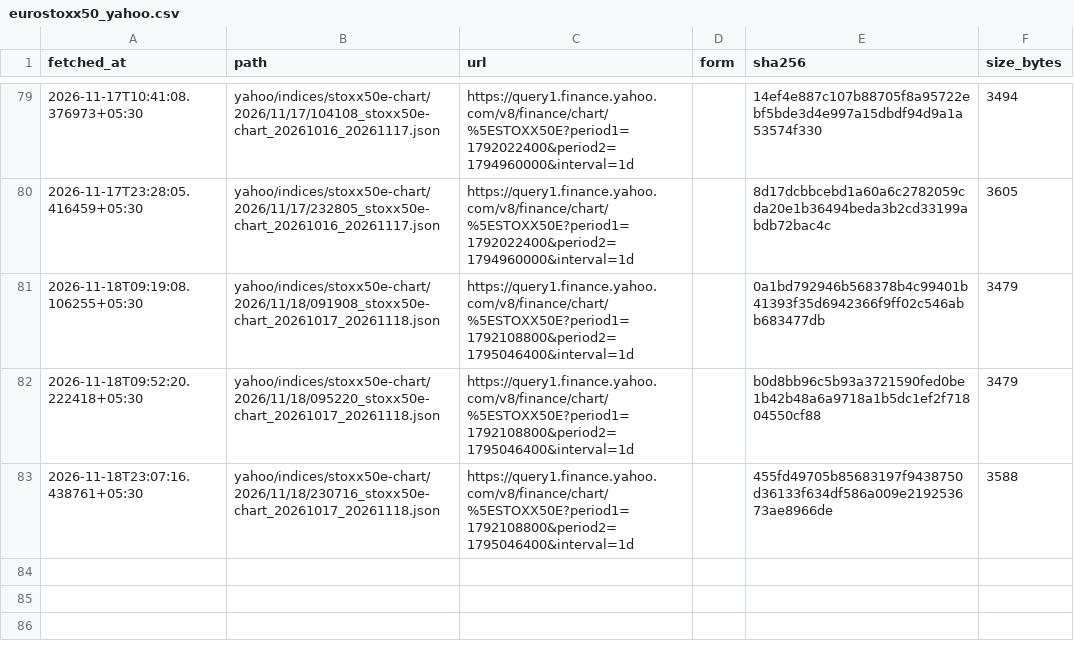
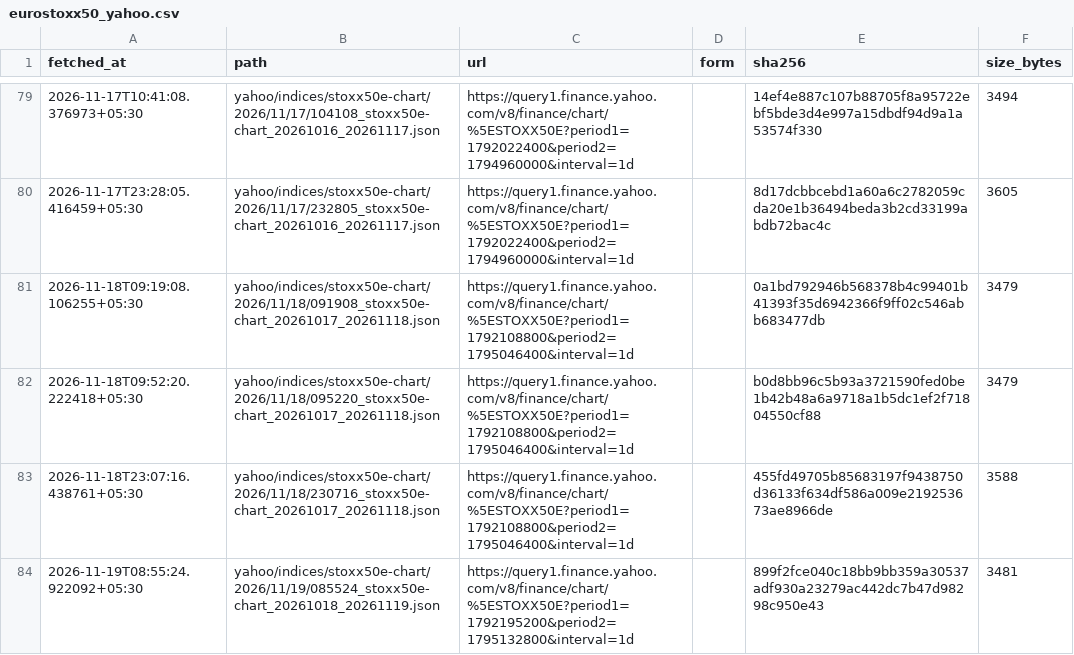
Before and after one commit to exepex/omenix-ingestion, a CSV file: research/data/manifests/global-cues/eurostoxx50_yahoo.csv, drawn as a sheet; only a part is shown, gaps mark what is left out; the diff names each change by its address in the sheet, - before the commit and + after, or states it on an @@ line.

```diff
--- a/research/data/manifests/global-cues/eurostoxx50_yahoo.csv
+++ b/research/data/manifests/global-cues/eurostoxx50_yahoo.csv
+row 84: 2026-11-19T08:55:24.922092+05:30 | yahoo/indices/stoxx50e-chart/2026/11/19/085524_stoxx50e-chart_20261018_20261119.json | https://query1.finance.yahoo.com/v8/finance/chart/%5ESTOXX50E?period1=1792195200&period2=1795132800&interval=1d |  | 899f2fce040c18bb9bb359a30537adf930a23279ac442dc7b47d98298c950e43 | 3481
```
Also changed, not shown: research/data/global-cues/brent.csv, research/data/manifests/global-cues/sse_composite_yahoo.csv, 27 other files.
